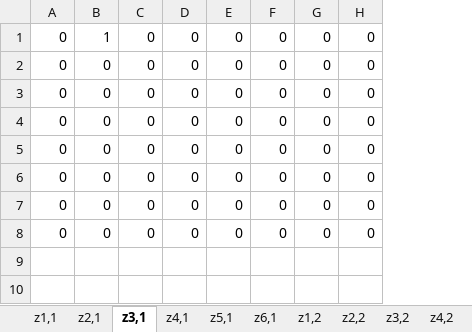
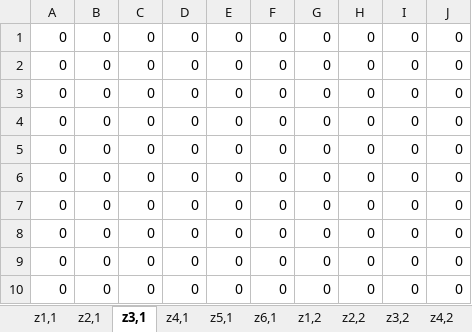
Before and after one commit to shandilya1998/OResearch, an Excel workbook: assets/generated/model3/DeliverySequence.xlsx, sheet z3,1, drawn as a sheet; values as stored, in another font and other column widths than the file's, no borders; removed rows and columns are numbered as before the commit, all else as after; the diff names each change by its address in the sheet, - before the commit and + after, or states it on an @@ line.

```diff
--- a/assets/generated/model3/DeliverySequence.xlsx (sheet z3,1)
+++ b/assets/generated/model3/DeliverySequence.xlsx (sheet z3,1)
+column I, rows 1-7: all 0
+column J, rows 1-7: all 0
-row 1: 0 | 1 | 0 | 0 | 0 | 0 | 0 | 0
+row 8: 0 | 0 | 0 | 0 | 0 | 0 | 0 | 0 | 0 | 0
+row 9: 0 | 0 | 0 | 0 | 0 | 0 | 0 | 0 | 0 | 0
+row 10: 0 | 0 | 0 | 0 | 0 | 0 | 0 | 0 | 0 | 0
```
Also changed, not shown: sheet z4,1, sheet z1,3, sheet z2,3, sheet z3,3, sheet z1,1, sheet z5,3, 11 more sheets, assets/generated/model3/ArrivalAtCustomerTime.xlsx, assets/generated/model3/CustomerVehicleTripMap.xlsx, 30 other files.
